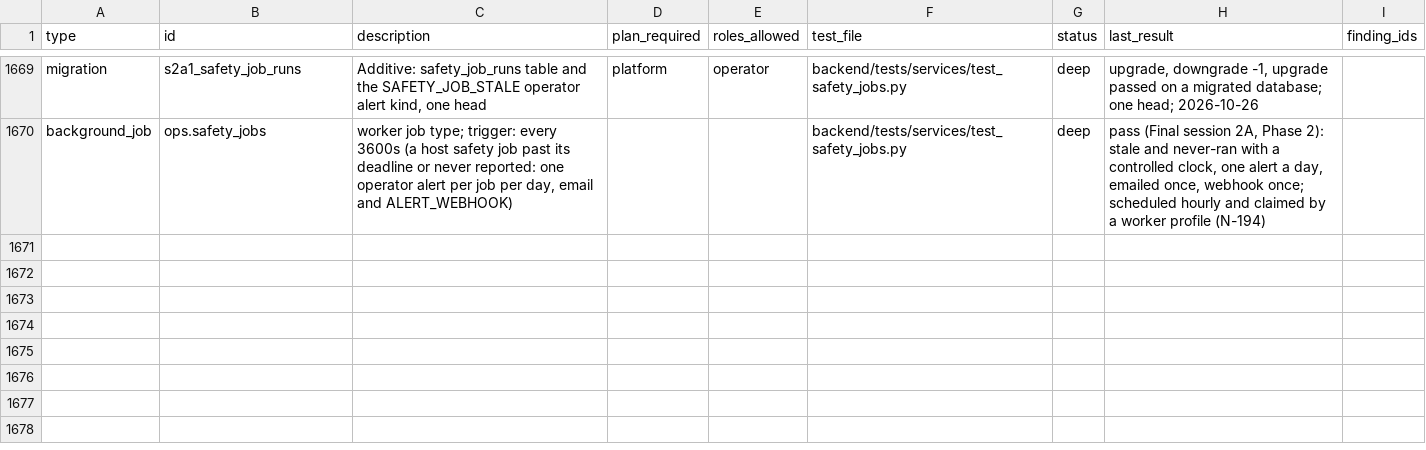
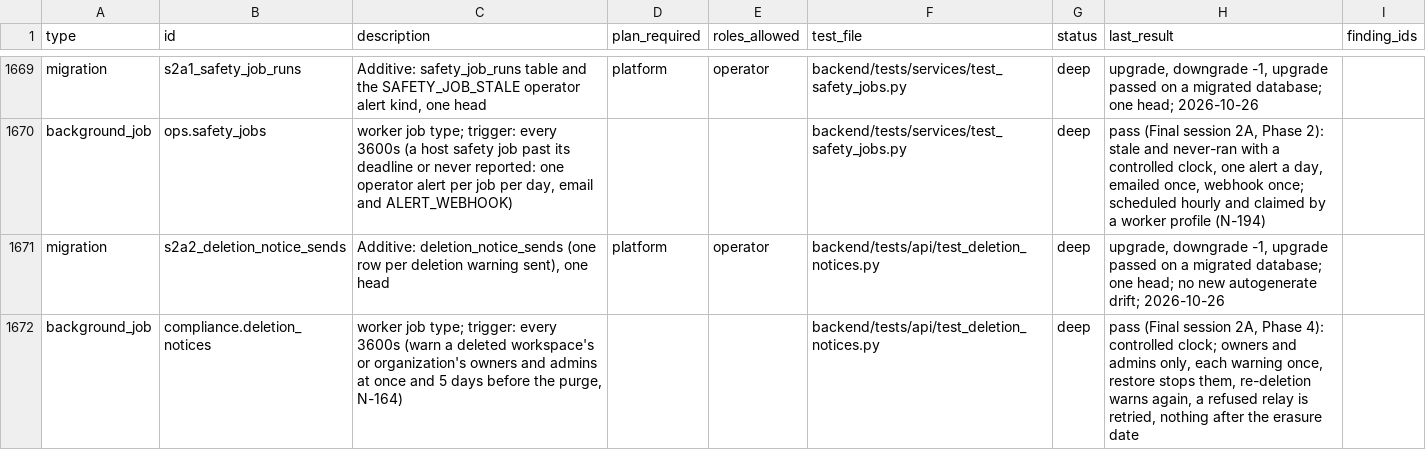
Before and after one commit to sabarishwarne2001/servabo, a CSV file: docs/hardening/COVERAGE.csv, drawn as a sheet; only a part is shown, gaps mark what is left out; the diff names each change by its address in the sheet, - before the commit and + after, or states it on an @@ line.

```diff
--- a/docs/hardening/COVERAGE.csv
+++ b/docs/hardening/COVERAGE.csv
+row 1671: migration | s2a2_deletion_notice_sends | Additive: deletion_notice_sends (one row per deletion warning sent), one head | platform | operator | backend/tests/api/test_deletion_notices.py | deep | upgrade, downgrade -1, upgrade passed on a migrated database; one head; no new autogenerate drift; 2026-10-26
+row 1672: background_job | compliance.deletion_notices | worker job type; trigger: every 3600s (warn a deleted workspace's or organization's owners and admins at once and 5 days before the purge, N-164) |  |  | backend/tests/api/test_deletion_notices.py | deep | pass (Final session 2A, Phase 4): controlled clock; owners and admins only, each warning once, restore stops them, re-deletion warns again, a refused relay is retried, nothing after the erasure date
```
Also changed, not shown: 12 other files.
